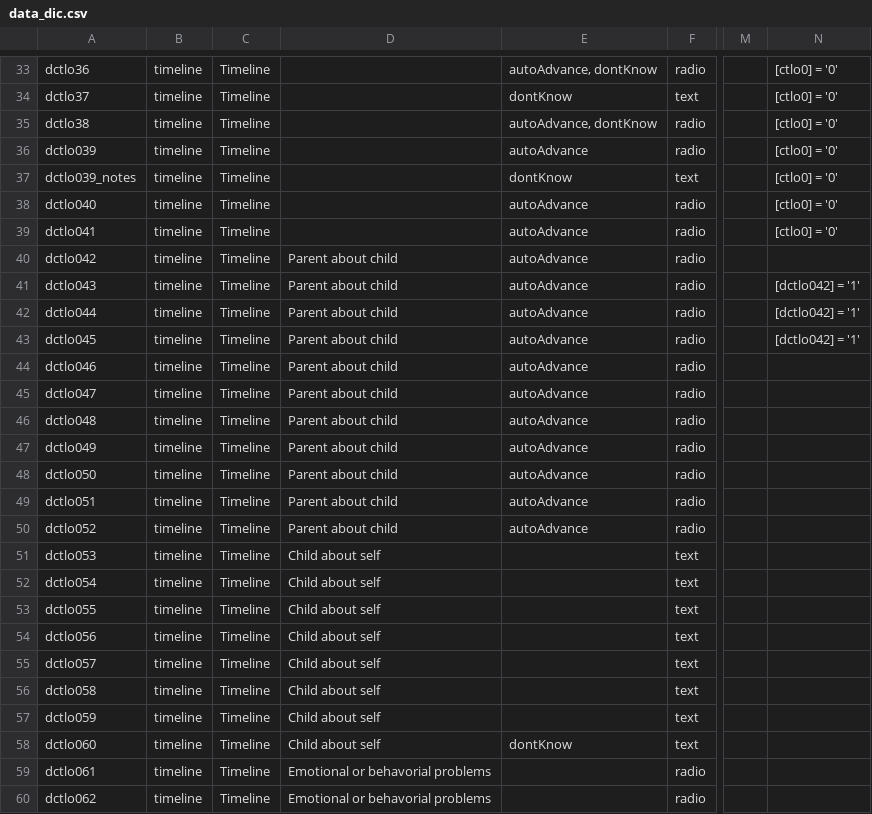
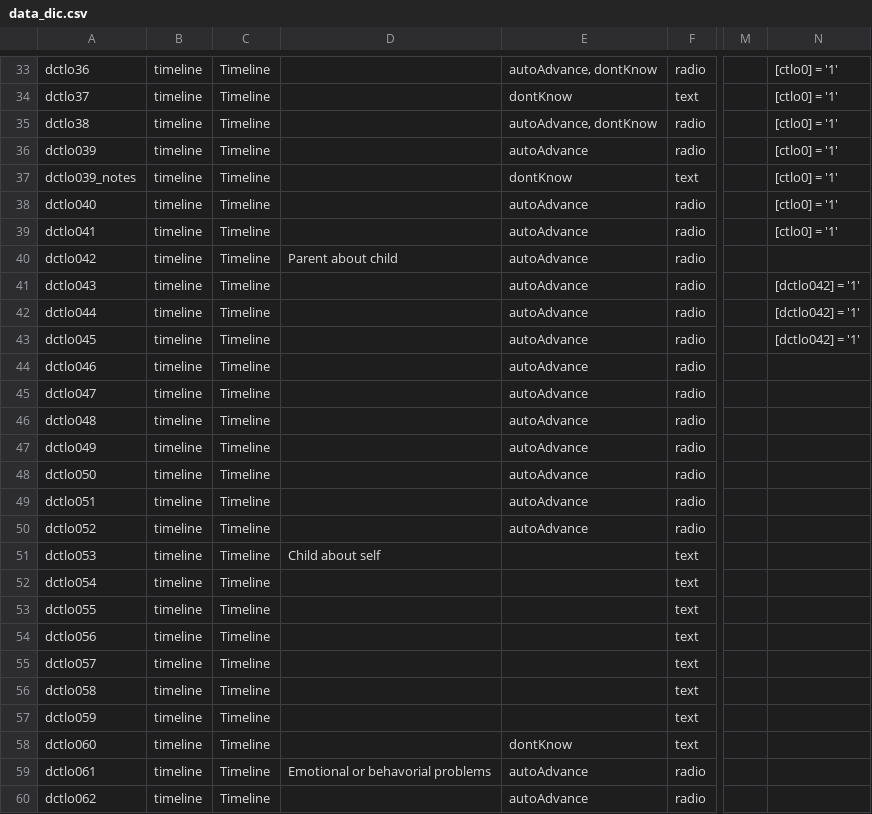
Before and after one commit to hotavocado/KSADS_ML_Applet, a CSV file: data_dic.csv, drawn as a sheet; only a part is shown, gaps mark what is left out; the diff covers the shown part only; the diff names each change by its address in the sheet, - before the commit and + after, or states it on an @@ line.

```diff
--- a/data_dic.csv
+++ b/data_dic.csv
-N33:N39: [ctlo0] = '0'
+N33:N39: [ctlo0] = '1'
-D41:D50: Parent about child
+D41:D50: (empty)
-D52:D58: Child about self
+D52:D58: (empty)
-E59:E60: (empty)
+E59:E60: autoAdvance
-D60: Emotional or behavorial problems
+D60: (empty)
```
Also changed, not shown: 30 edited cells elsewhere in this file, 41 other files.
